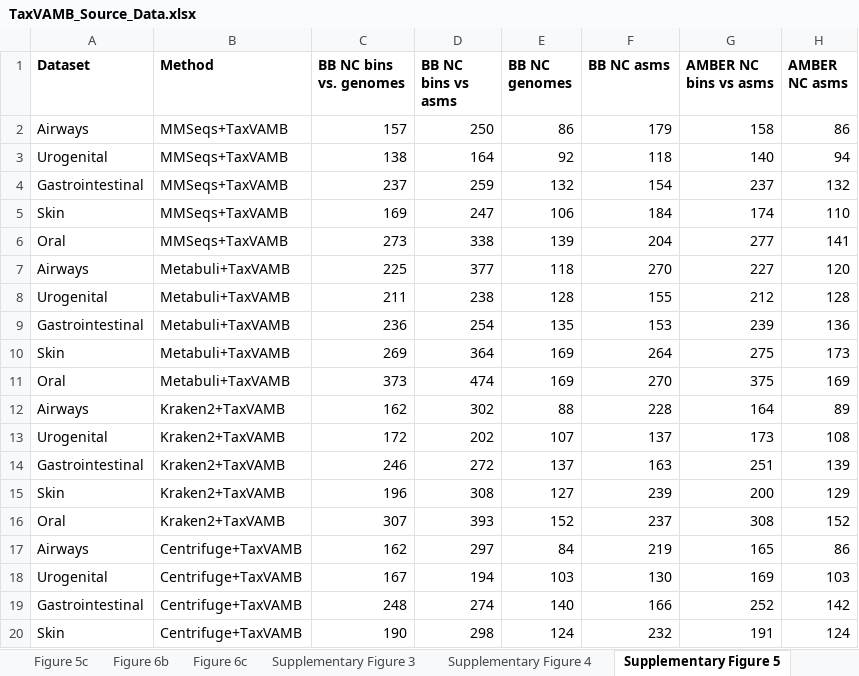
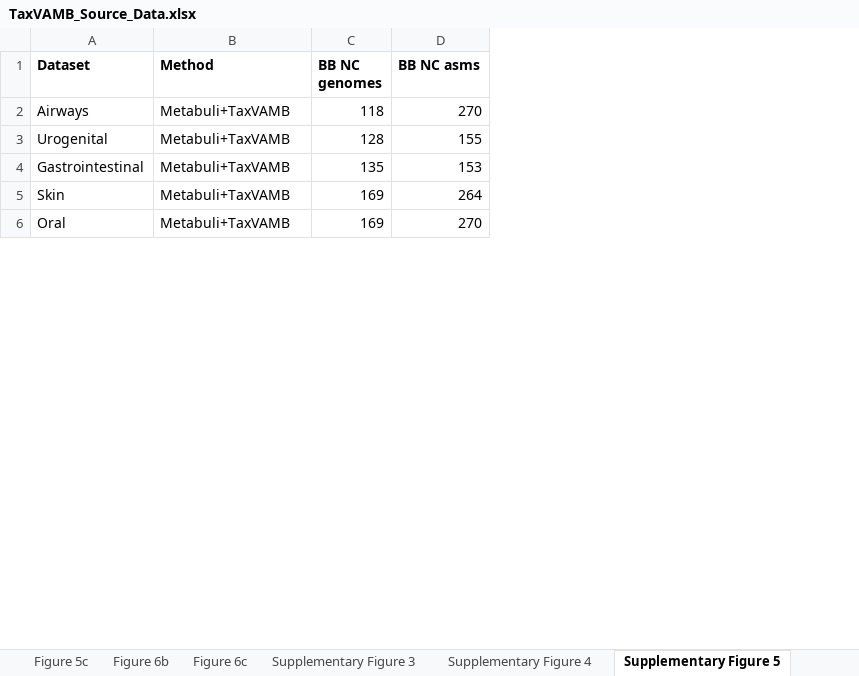
Before and after one commit to sgalkina/TaxVAMB_paper_figures, an Excel workbook: data/TaxVAMB_Source_Data.xlsx, sheet Supplementary Figure 5, drawn as a sheet; only a part is shown; values as stored, in another font and other column widths than the file's, no borders; charts and pictures not drawn; removed rows and columns are numbered as before the commit, all else as after; the diff covers the shown part only; the diff names each change by its address in the sheet, - before the commit and + after, or states it on an @@ line.

```diff
--- a/data/TaxVAMB_Source_Data.xlsx (sheet Supplementary Figure 5)
+++ b/data/TaxVAMB_Source_Data.xlsx (sheet Supplementary Figure 5)
-column C (BB NC bins vs. genomes), rows 7-11: 225 | 211 | 236 | 269 | 373
-column D (BB NC bins vs asms), rows 7-11: 377 | 238 | 254 | 364 | 474
-column G (AMBER NC bins vs asms), rows 7-11: 227 | 212 | 239 | 275 | 375
-column H (AMBER NC asms), rows 7-11: 120 | 128 | 136 | 173 | 169
-row 2: Airways | MMSeqs+TaxVAMB | 157 | 250 | 86 | 179 | 158 | 86
-row 3: Urogenital | MMSeqs+TaxVAMB | 138 | 164 | 92 | 118 | 140 | 94
-row 4: Gastrointestinal | MMSeqs+TaxVAMB | 237 | 259 | 132 | 154 | 237 | 132
-row 5: Skin | MMSeqs+TaxVAMB | 169 | 247 | 106 | 184 | 174 | 110
-row 6: Oral | MMSeqs+TaxVAMB | 273 | 338 | 139 | 204 | 277 | 141
-row 12: Airways | Kraken2+TaxVAMB | 162 | 302 | 88 | 228 | 164 | 89
-row 13: Urogenital | Kraken2+TaxVAMB | 172 | 202 | 107 | 137 | 173 | 108
-row 14: Gastrointestinal | Kraken2+TaxVAMB | 246 | 272 | 137 | 163 | 251 | 139
-row 15: Skin | Kraken2+TaxVAMB | 196 | 308 | 127 | 239 | 200 | 129
-row 16: Oral | Kraken2+TaxVAMB | 307 | 393 | 152 | 237 | 308 | 152
-row 17: Airways | Centrifuge+TaxVAMB | 162 | 297 | 84 | 219 | 165 | 86
-row 18: Urogenital | Centrifuge+TaxVAMB | 167 | 194 | 103 | 130 | 169 | 103
-row 19: Gastrointestinal | Centrifuge+TaxVAMB | 248 | 274 | 140 | 166 | 252 | 142
-row 20: Skin | Centrifuge+TaxVAMB | 190 | 298 | 124 | 232 | 191 | 124
```
Also changed, not shown: 4 added rows, 20 removed rows and 2 edited cells elsewhere in this sheet, sheet Supplementary Figure 4, other sheet tabs, charts or pictures, 1 other file.
